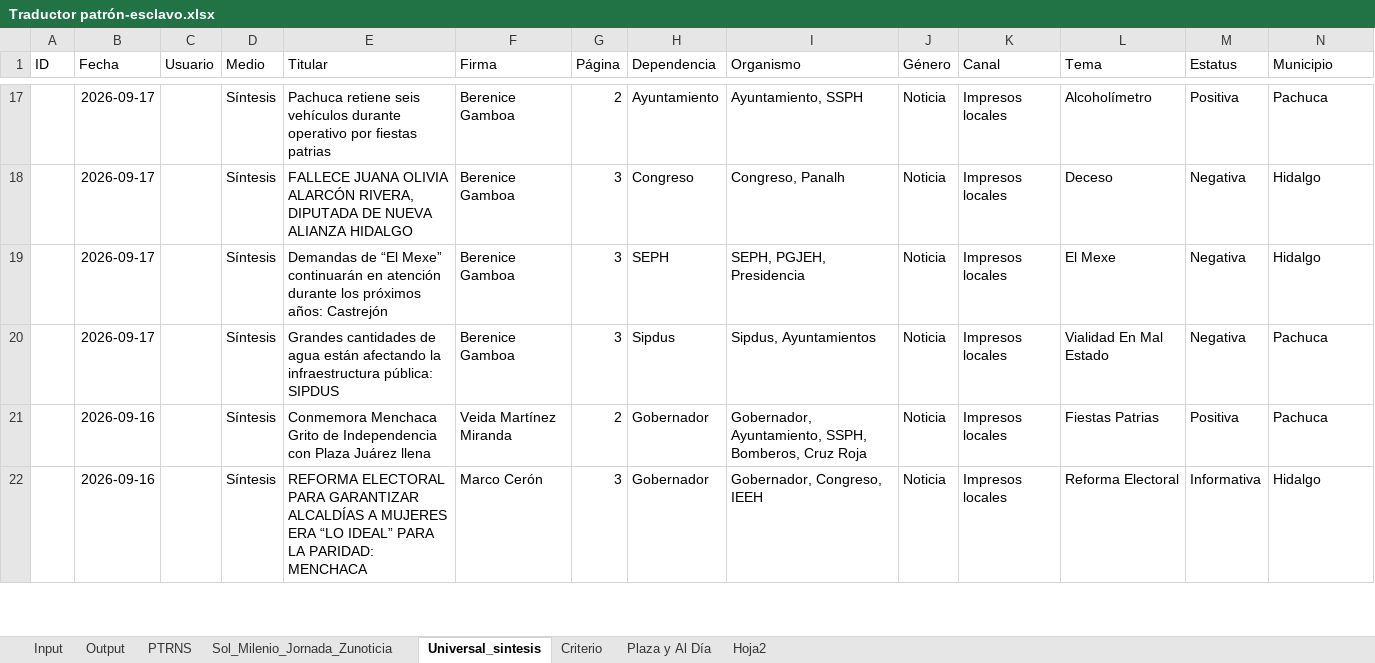
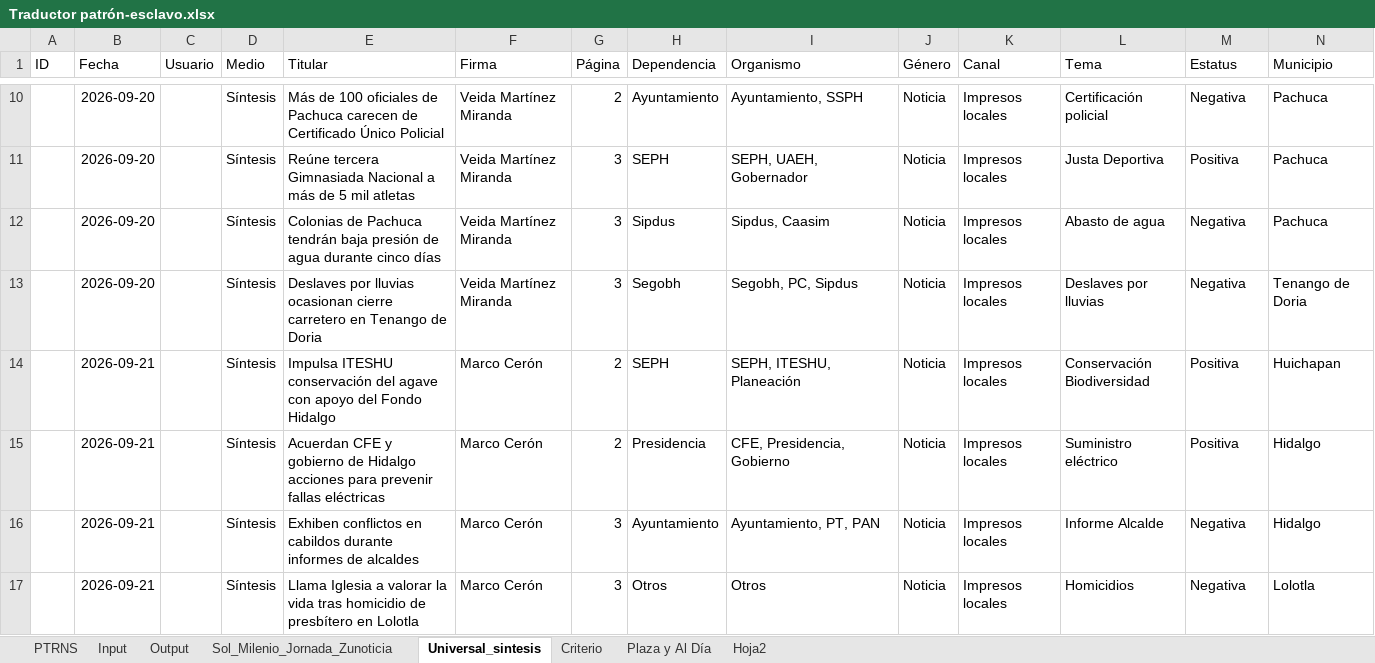
Before and after one commit to thelonious9/capturanotas, an Excel workbook: Traductor patrón-esclavo.xlsx, sheet Universal_sintesis, drawn as a sheet; only a part is shown, gaps mark what is left out; values as stored, in another font and other column widths than the file's, no borders; table styles not drawn; removed rows and columns are numbered as before the commit, all else as after; the diff covers the shown part only; the diff names each change by its address in the sheet, - before the commit and + after, or states it on an @@ line.

```diff
--- a/Traductor patrón-esclavo.xlsx (sheet Universal_sintesis)
+++ b/Traductor patrón-esclavo.xlsx (sheet Universal_sintesis)
@@ sheet tab order changed: PTRNS | Input | Output | Sol_Milenio_Jornada_Zunoticia | Universal_sintesis | Criterio | Plaza y Al Día | Hoja2 @@
-B10 (Fecha): 2026-09-17
+B10 (Fecha): 2026-09-20
-E10 (Titular): Pachuca retiene seis vehículos durante operativo por fiestas patrias
+E10 (Titular): Más de 100 oficiales de Pachuca carecen de Certificado Único Policial
-F10 (Firma): Berenice Gamboa
+F10 (Firma): Veida Martínez Miranda
-L10 (Tema): Alcoholímetro
+L10 (Tema): Certificación policial
-M10 (Estatus): Positiva
+M10 (Estatus): Negativa
-row 18:  | 2026-09-17 |  | Síntesis | FALLECE JUANA OLIVIA ALARCÓN RIVERA, DIPUTADA DE NUEVA ALIANZA HIDALGO | Berenice Gamboa | 3 | Congreso | Congreso, Panalh | Noticia | Impresos locales | Deceso | Negativa | Hidalgo
-B11:B12 (Fecha): 2026-09-17
+B11:B12 (Fecha): 2026-09-20
-E11 (Titular): Demandas de “El Mexe” continuarán en atención durante los próximos años: Castrejón
+E11 (Titular): Reúne tercera Gimnasiada Nacional a más de 5 mil atletas
-F11:F12 (Firma): Berenice Gamboa
+F11:F12 (Firma): Veida Martínez Miranda
-I11 (Organismo): SEPH, PGJEH, Presidencia
+I11 (Organismo): SEPH, UAEH, Gobernador
-L11 (Tema): El Mexe
+L11 (Tema): Justa Deportiva
-M11 (Estatus): Negativa
+M11 (Estatus): Positiva
-N11 (Municipio): Hidalgo
+N11 (Municipio): Pachuca
-E12 (Titular): Grandes cantidades de agua están afectando la infraestructura pública: SIPDUS
+E12 (Titular): Colonias de Pachuca tendrán baja presión de agua durante cinco días
-I12 (Organismo): Sipdus, Ayuntamientos
+I12 (Organismo): Sipdus, Caasim
-L12 (Tema): Vialidad En Mal Estado
+L12 (Tema): Abasto de agua
+row 13:  | 2026-09-20 |  | Síntesis | Deslaves por lluvias ocasionan cierre carretero en Tenango de Doria | Veida Martínez Miranda | 3 | Segobh | Segobh, PC, Sipdus | Noticia | Impresos locales | Deslaves por lluvias | Negativa | Tenango de Doria
+row 14:  | 2026-09-21 |  | Síntesis | Impulsa ITESHU conservación del agave con apoyo del Fondo Hidalgo | Marco Cerón | 2 | SEPH | SEPH, ITESHU, Planeación | Noticia | Impresos locales | Conservación Biodiversidad | Positiva | Huichapan
-B15:B16 (Fecha): 2026-09-16
+B15:B16 (Fecha): 2026-09-21
-E15 (Titular): Conmemora Menchaca Grito de Independencia con Plaza Juárez llena
+E15 (Titular): Acuerdan CFE y gobierno de Hidalgo acciones para prevenir fallas eléctricas
-F15 (Firma): Veida Martínez Miranda
+F15 (Firma): Marco Cerón
-H15 (Dependencia): Gobernador
+H15 (Dependencia): Presidencia
-I15 (Organismo): Gobernador, Ayuntamiento, SSPH, Bomberos, Cruz Roja
+I15 (Organismo): CFE, Presidencia, Gobierno
-L15 (Tema): Fiestas Patrias
+L15 (Tema): Suministro eléctrico
-N15 (Municipio): Pachuca
+N15 (Municipio): Hidalgo
-E16 (Titular): REFORMA ELECTORAL PARA GARANTIZAR ALCALDÍAS A MUJERES ERA “LO IDEAL” PARA LA PARIDAD: MENCHACA
+E16 (Titular): Exhiben conflictos en cabildos durante informes de alcaldes
-H16 (Dependencia): Gobernador
+H16 (Dependencia): Ayuntamiento
-I16 (Organismo): Gobernador, Congreso, IEEH
+I16 (Organismo): Ayuntamiento, PT, PAN
-L16 (Tema): Reforma Electoral
+L16 (Tema): Informe Alcalde
-M16 (Estatus): Informativa
+M16 (Estatus): Negativa
+row 17:  | 2026-09-21 |  | Síntesis | Llama Iglesia a valorar la vida tras homicidio de presbítero en Lolotla | Marco Cerón | 3 | Otros | Otros | Noticia | Impresos locales | Homicidios | Negativa | Lolotla
```
Also changed, not shown: 13 added rows, 14 removed rows and 25 edited cells elsewhere in this sheet, sheet Input, sheet Output, sheet PTRNS, sheet Sol_Milenio_Jornada_Zunoticia, sheet Plaza y Al Día, sheet Criterio, 1 more sheet, tABLA PARA XML.xlsx, 2 other files.
